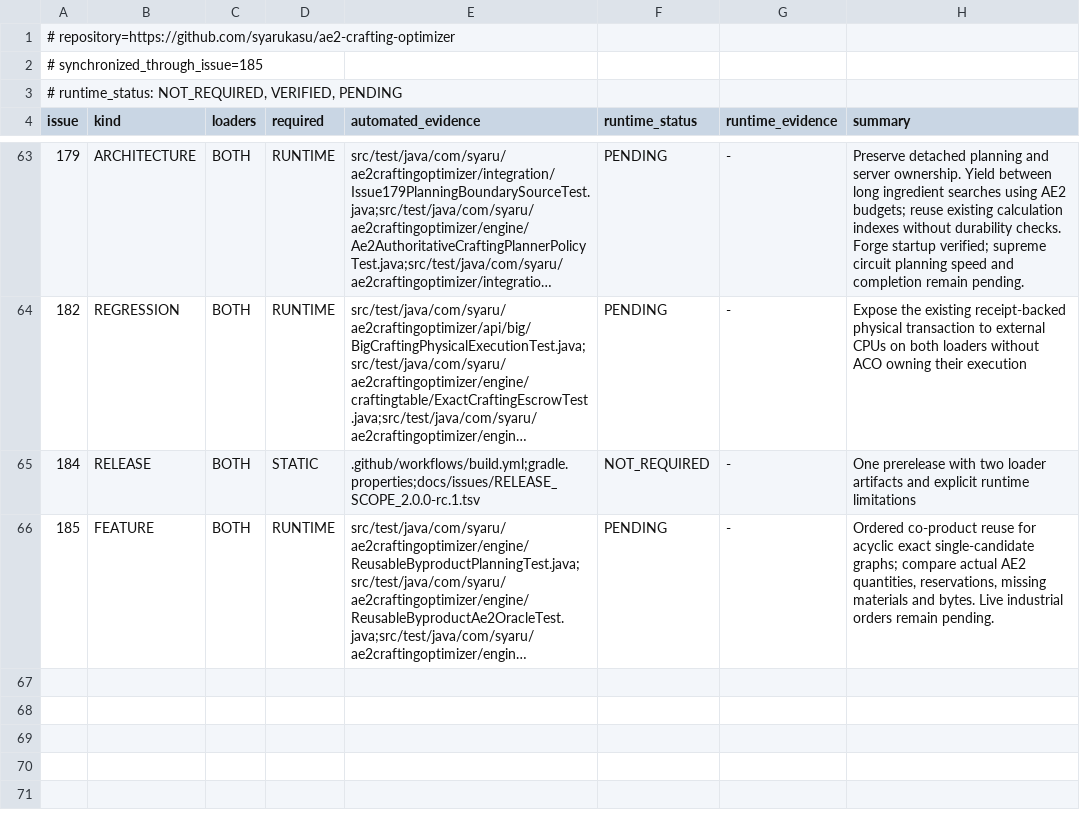
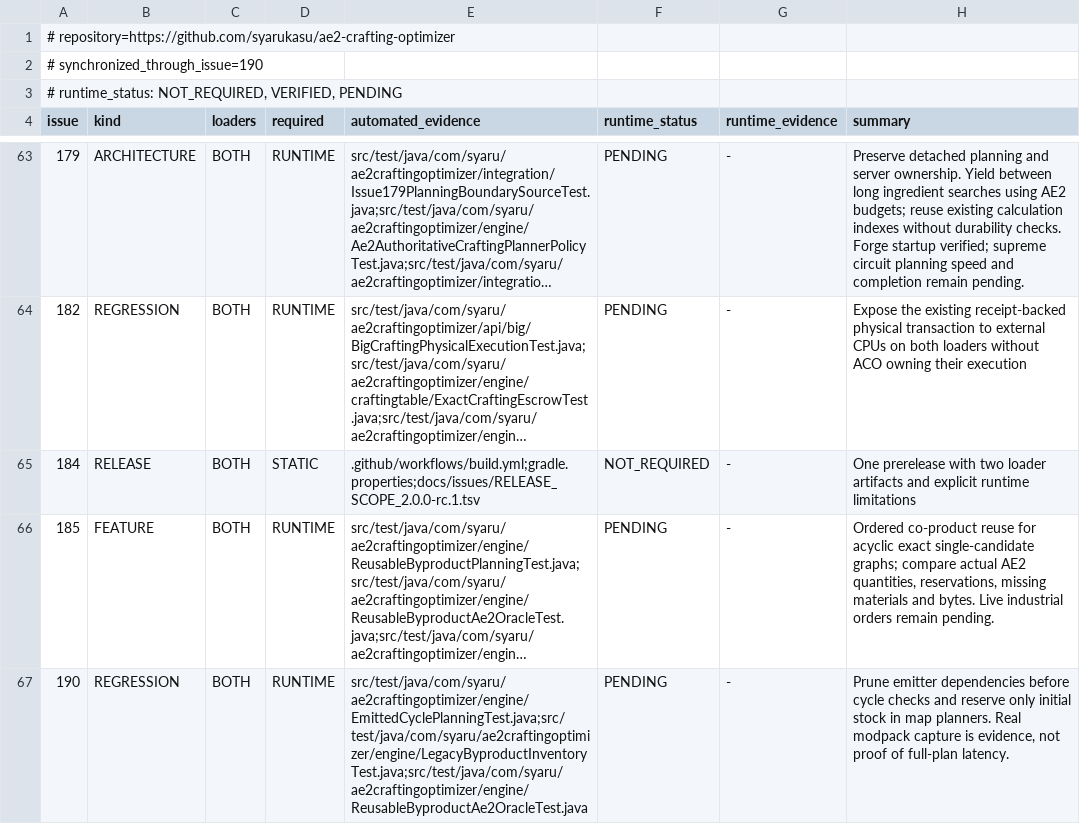
Before and after one commit to syarukasu/ae2-crafting-optimizer, a TSV file: docs/issues/REGRESSION_MATRIX.tsv, drawn as a sheet; only a part is shown, gaps mark what is left out; long unchanged cells end in …; the diff names each change by its address in the sheet, - before the commit and + after, or states it on an @@ line.

Commit message:
fix: port exact emitter and initial-stock accounting corrections (#190)

```diff
--- a/docs/issues/REGRESSION_MATRIX.tsv
+++ b/docs/issues/REGRESSION_MATRIX.tsv
-A2 (issue): # synchronized_through_issue=185
+A2 (issue): # synchronized_through_issue=190
+row 67: 190 | REGRESSION | BOTH | RUNTIME | src/test/java/com/syaru/ae2craftingoptimizer/engine/EmittedCyclePlanningTest.java;src/test/java/com/syaru/ae2craftingoptimizer/engine/LegacyByproductInventoryTest.java;src/test/java/com/syaru/ae2craftingoptimizer/engine/ReusableByproductAe2OracleTest.java | PENDING | - | Prune emitter dependencies before cycle checks and reserve only initial stock in map planners. Real modpack capture is evidence, not proof of full-plan latency.
```
Also changed, not shown: 11 other files.
